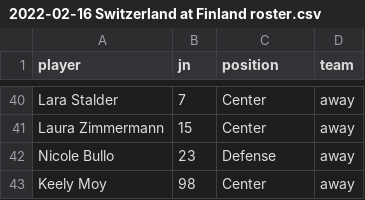
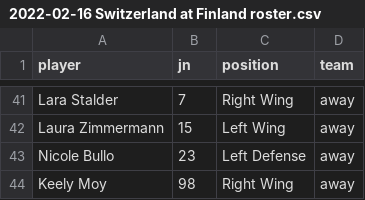
Before and after one commit to Herbsi/Big-Data-Cup-2022, a CSV file: data/2022-02-16 Switzerland at Finland/2022-02-16 Switzerland at Finland roster.csv, drawn as a sheet; only a part is shown, gaps mark what is left out; addresses are those after the commit; the diff covers the shown part only; the diff names each change by its address in the sheet, - before the commit and + after, or states it on an @@ line.

```diff
--- a/data/2022-02-16 Switzerland at Finland/2022-02-16 Switzerland at Finland roster.csv
+++ b/data/2022-02-16 Switzerland at Finland/2022-02-16 Switzerland at Finland roster.csv
-C41 (position): Center
+C41 (position): Right Wing
-C42 (position): Center
+C42 (position): Left Wing
-C43 (position): Defense
+C43 (position): Left Defense
-C44 (position): Center
+C44 (position): Right Wing
```
Also changed, not shown: 1 added row and 15 edited cells elsewhere in this file, 5 other files.
